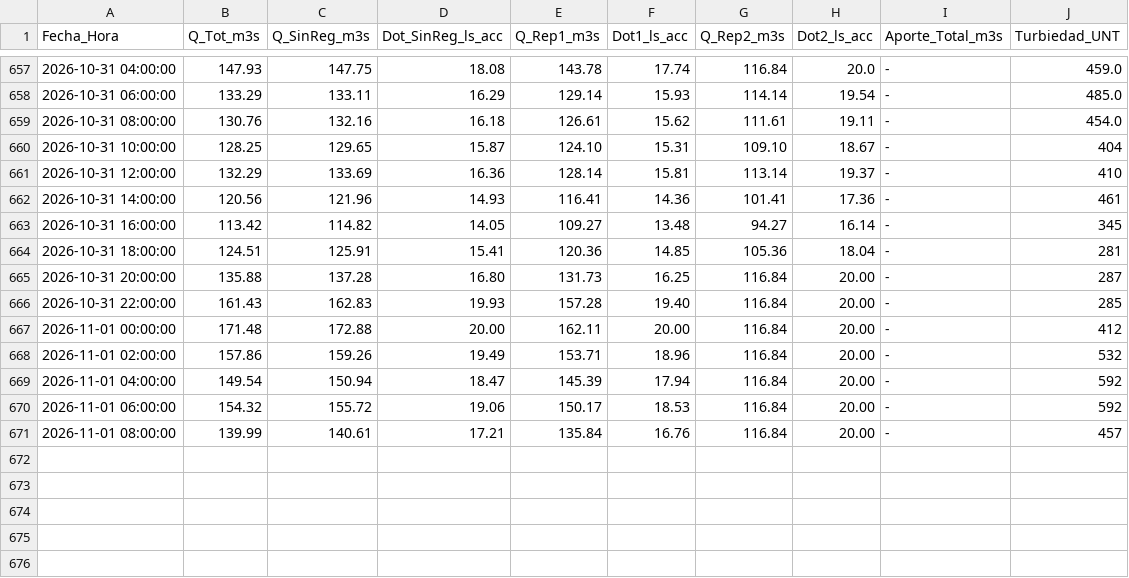
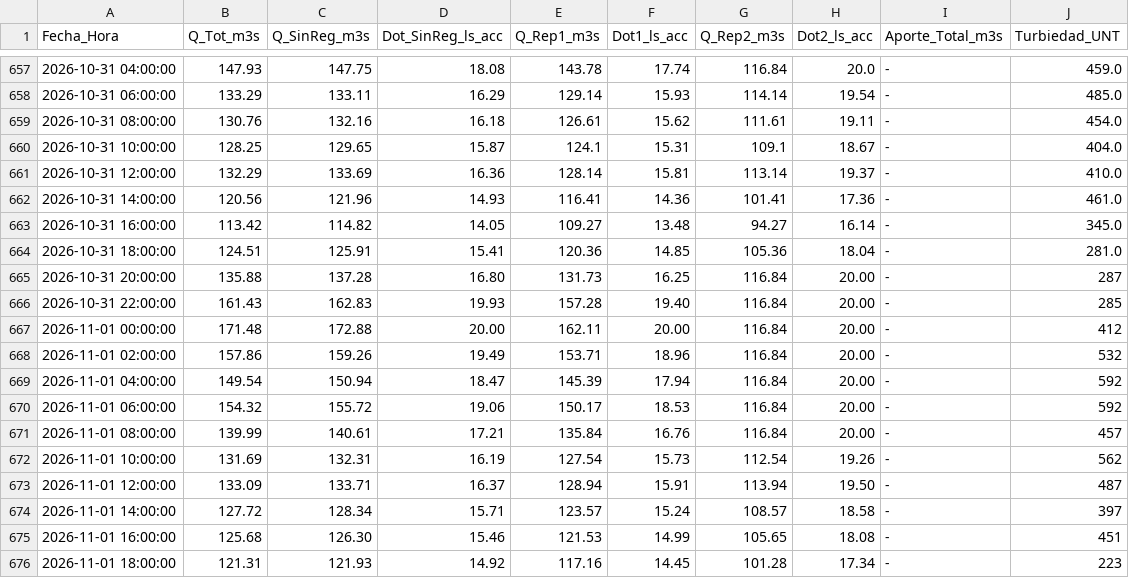
Before and after one commit to mferradalora/Caudales-JVRM, a CSV file: caudales_jvrm.csv, drawn as a sheet; only a part is shown, gaps mark what is left out.

```diff
--- a/caudales_jvrm.csv
+++ b/caudales_jvrm.csv
@@ -659,7 +659,7 @@ Fecha_Hora,Q_Tot_m3s,Q_SinReg_m3s,Dot_SinReg_ls_acc,Q_Rep1_m3s,Dot1_ls_acc,Q_Rep
 2026-10-31 08:00:00,130.76,132.16,16.18,126.61,15.62,111.61,19.11,-,454.0
-2026-10-31 10:00:00,128.25,129.65,15.87,124.10,15.31,109.10,18.67,-,404
-2026-10-31 12:00:00,132.29,133.69,16.36,128.14,15.81,113.14,19.37,-,410
-2026-10-31 14:00:00,120.56,121.96,14.93,116.41,14.36,101.41,17.36,-,461
-2026-10-31 16:00:00,113.42,114.82,14.05,109.27,13.48,94.27,16.14,-,345
-2026-10-31 18:00:00,124.51,125.91,15.41,120.36,14.85,105.36,18.04,-,281
+2026-10-31 10:00:00,128.25,129.65,15.87,124.1,15.31,109.1,18.67,-,404.0
+2026-10-31 12:00:00,132.29,133.69,16.36,128.14,15.81,113.14,19.37,-,410.0
+2026-10-31 14:00:00,120.56,121.96,14.93,116.41,14.36,101.41,17.36,-,461.0
+2026-10-31 16:00:00,113.42,114.82,14.05,109.27,13.48,94.27,16.14,-,345.0
+2026-10-31 18:00:00,124.51,125.91,15.41,120.36,14.85,105.36,18.04,-,281.0
 2026-10-31 20:00:00,135.88,137.28,16.80,131.73,16.25,116.84,20.00,-,287
@@ -671 +671,6 @@ Fecha_Hora,Q_Tot_m3s,Q_SinReg_m3s,Dot_SinReg_ls_acc,Q_Rep1_m3s,Dot1_ls_acc,Q_Rep
 2026-11-01 08:00:00,139.99,140.61,17.21,135.84,16.76,116.84,20.00,-,457
+2026-11-01 10:00:00,131.69,132.31,16.19,127.54,15.73,112.54,19.26,-,562
+2026-11-01 12:00:00,133.09,133.71,16.37,128.94,15.91,113.94,19.50,-,487
+2026-11-01 14:00:00,127.72,128.34,15.71,123.57,15.24,108.57,18.58,-,397
+2026-11-01 16:00:00,125.68,126.30,15.46,121.53,14.99,105.65,18.08,-,451
+2026-11-01 18:00:00,121.31,121.93,14.92,117.16,14.45,101.28,17.34,-,223
```
Also changed, not shown: 3 other files.
